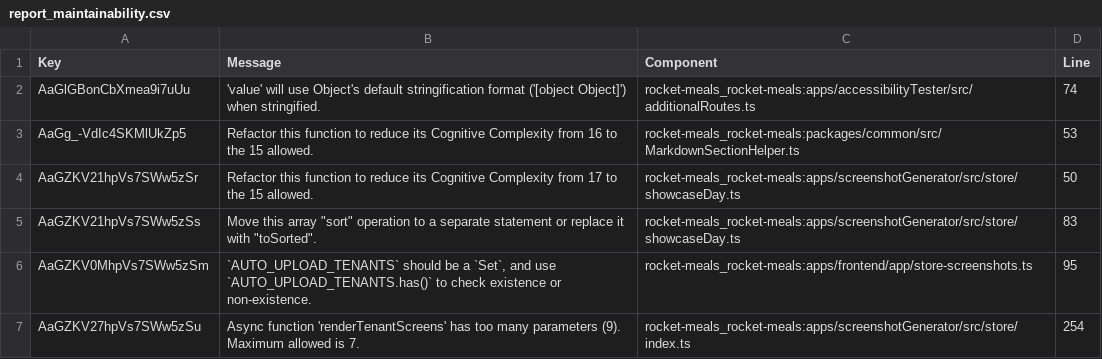
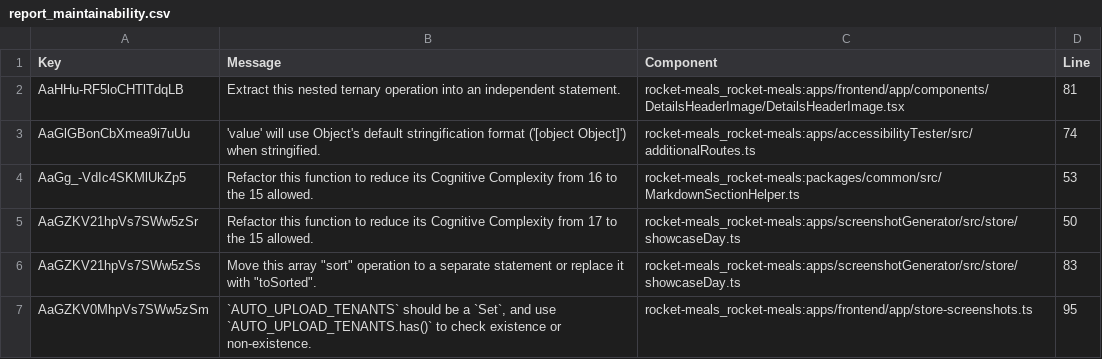
Before and after one commit to rocket-meals/rocket-meals, a CSV file: reports/sonarCloud/report_maintainability.csv, drawn as a sheet; only a part is shown; the shorter side is filled out with more unchanged rows; the diff names each change by its address in the sheet, - before the commit and + after, or states it on an @@ line.

```diff
--- a/reports/sonarCloud/report_maintainability.csv
+++ b/reports/sonarCloud/report_maintainability.csv
+row 2: AaHHu-RF5loCHTlTdqLB | Extract this nested ternary operation into an independent statement. | rocket-meals_rocket-meals:apps/frontend/app/components/DetailsHeaderImage/DetailsHeaderImage.tsx | 81
```
Also changed, not shown: 3 other files.
